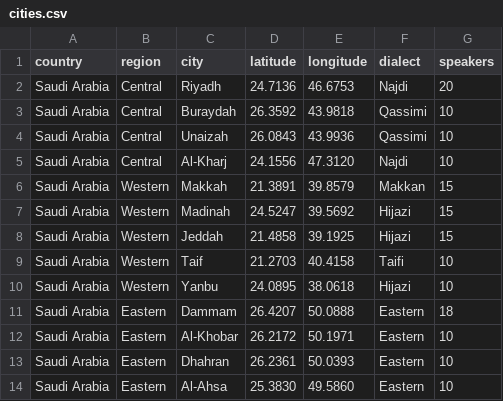
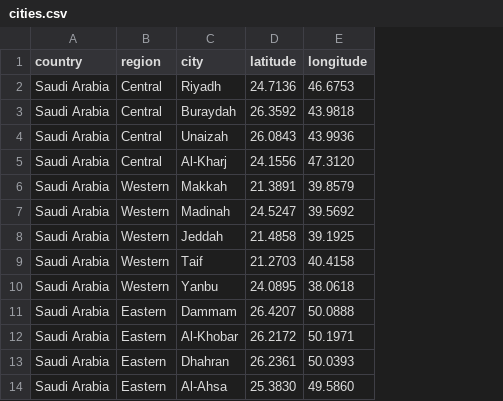
Before and after one commit to MuhammadAlzaidi/LingMap, a CSV file: data/cities.csv, drawn as a sheet; only a part is shown; the diff names each change by its address in the sheet, - before the commit and + after, or states it on an @@ line.

Commit message:
Remove invented speaker counts and dialect labels from reference city dataset

```diff
--- a/data/cities.csv
+++ b/data/cities.csv
-column F (dialect), rows 2-14: Najdi | Qassimi | Qassimi | Najdi | Makkan | Hijazi | Hijazi | Taifi | Hijazi | Eastern | Eastern | Eastern | Eastern
-column G (speakers), rows 2-14: 20 | 10 | 10 | 10 | 15 | 15 | 15 | 10 | 10 | 18 | 10 | 10 | 10
```
